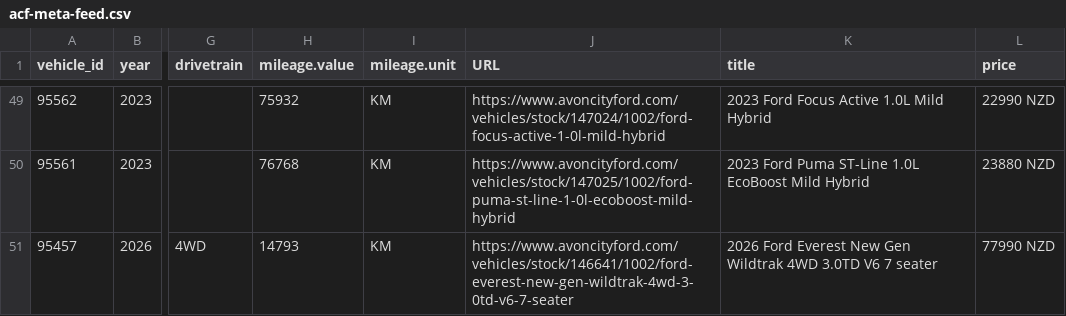
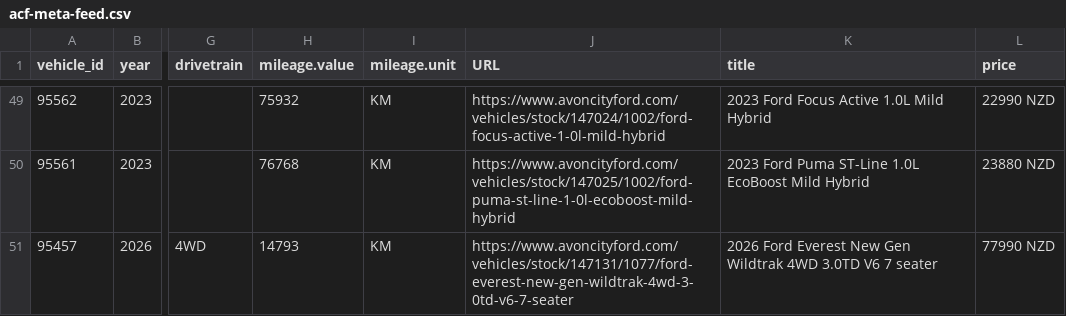
Before and after one commit to AshAcf/acf-meta-feed, a CSV file: public/acf-meta-feed.csv, drawn as a sheet; only a part is shown, gaps mark what is left out; the diff names each change by its address in the sheet, - before the commit and + after, or states it on an @@ line.

```diff
--- a/public/acf-meta-feed.csv
+++ b/public/acf-meta-feed.csv
-J51 (URL): https://www.avoncityford.com/vehicles/stock/146641/1002/ford-everest-new-gen-wildtrak-4wd-3-0td-v6-7-seater
+J51 (URL): https://www.avoncityford.com/vehicles/stock/147131/1077/ford-everest-new-gen-wildtrak-4wd-3-0td-v6-7-seater
```
Also changed, not shown: public/rangiora-meta-feed.csv, 4 other files.
